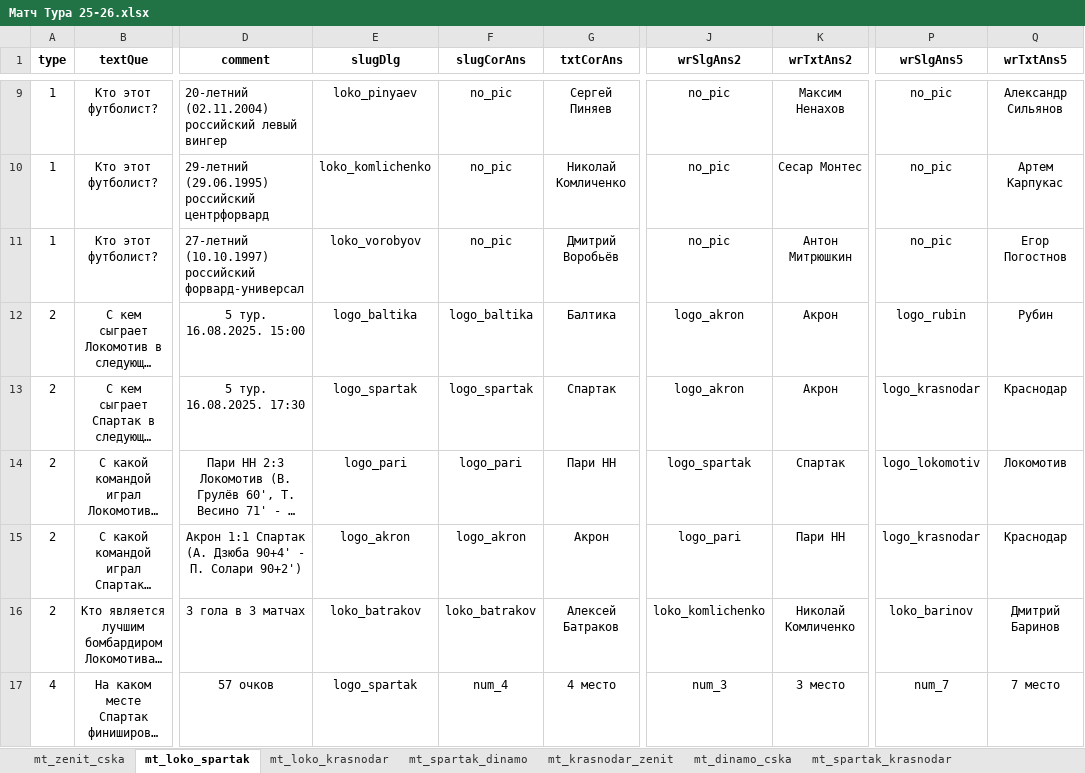
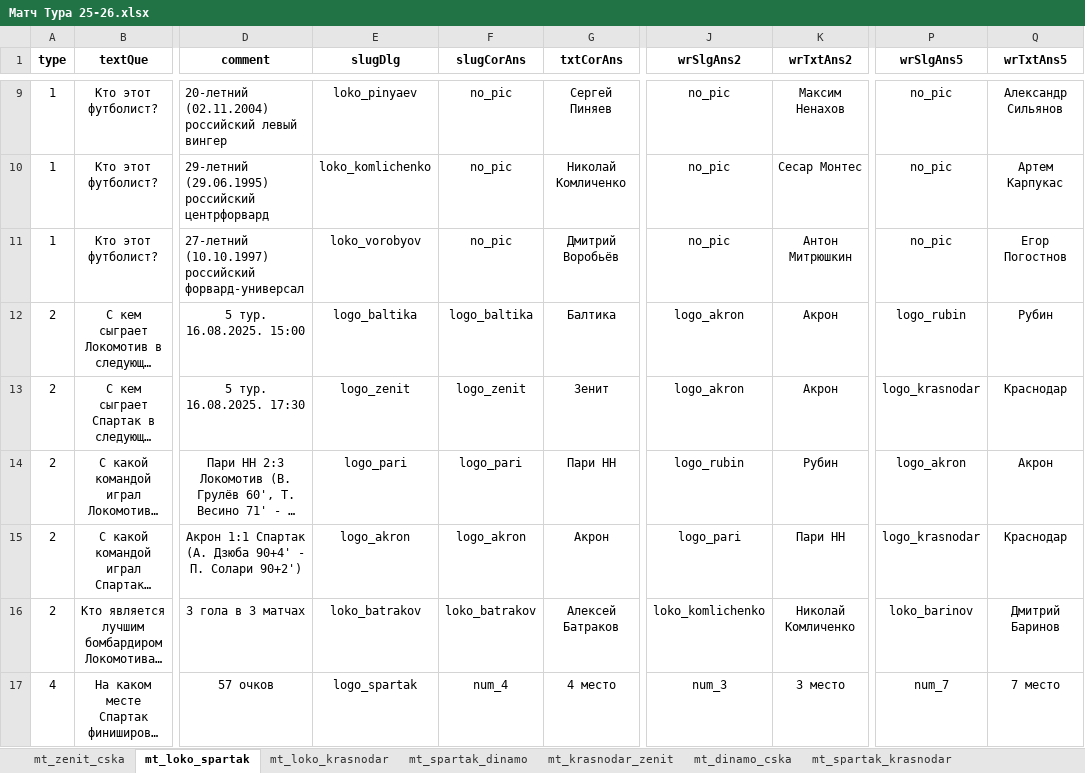
Before and after one commit to amaranth64/amaranth64.github.io, an Excel workbook: RPL_V2/xlsx/Матч Тура 25-26.xlsx, sheet mt_loko_spartak, drawn as a sheet; only a part is shown, gaps mark what is left out; long unchanged cells end in …; values as stored, in another font and other column widths than the file's, no borders; the diff names each change by its address in the sheet, - before the commit and + after, or states it on an @@ line.

```diff
--- a/RPL_V2/xlsx/Матч Тура 25-26.xlsx (sheet mt_loko_spartak)
+++ b/RPL_V2/xlsx/Матч Тура 25-26.xlsx (sheet mt_loko_spartak)
-E13 (slugDlg): logo_spartak
+E13 (slugDlg): logo_zenit
-F13 (slugCorAns): logo_spartak
+F13 (slugCorAns): logo_zenit
-G13 (txtCorAns): Спартак
+G13 (txtCorAns): Зенит
-J14 (wrSlgAns2): logo_spartak
+J14 (wrSlgAns2): logo_rubin
-K14 (wrTxtAns2): Спартак
+K14 (wrTxtAns2): Рубин
-P14 (wrSlgAns5): logo_lokomotiv
+P14 (wrSlgAns5): logo_akron
-Q14 (wrTxtAns5): Локомотив
+Q14 (wrTxtAns5): Акрон
```
Also changed, not shown: 2 other files.
